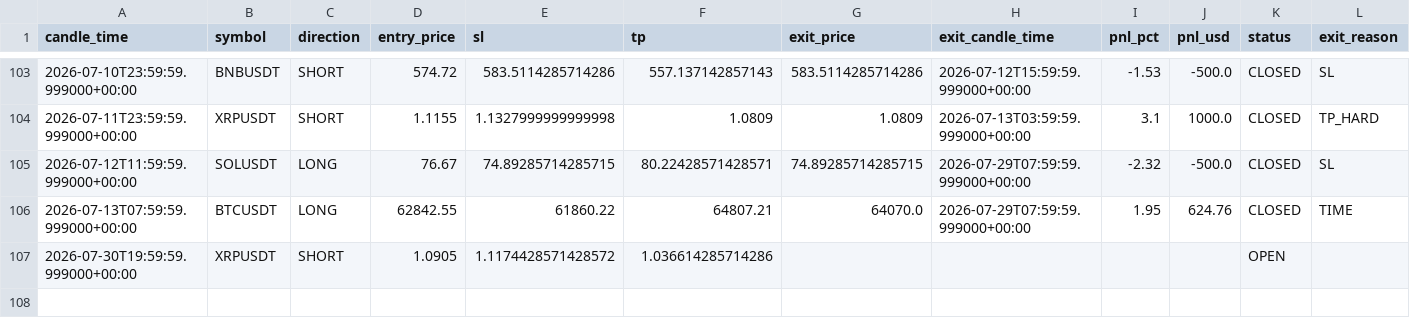
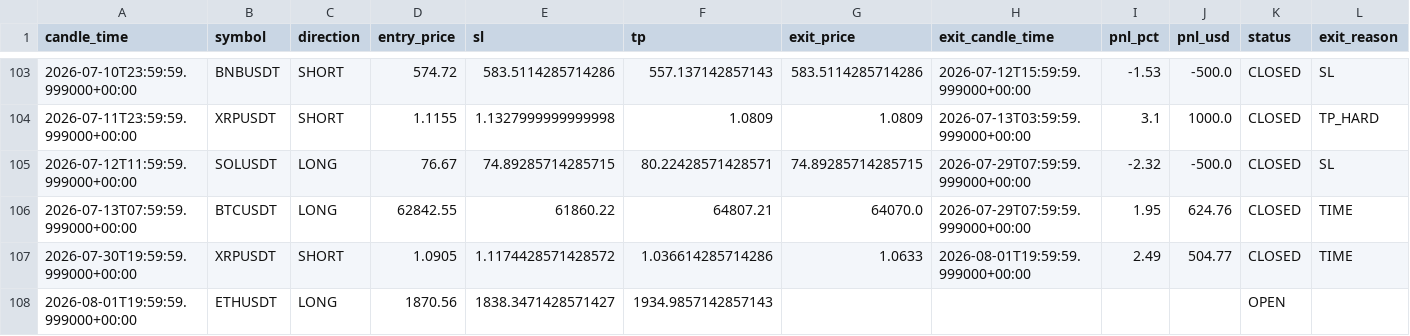
Before and after one commit to kushgbisen/cron-trader, a CSV file: logs/regime_rsi/trades.csv, drawn as a sheet; only a part is shown, gaps mark what is left out.

```diff
--- a/logs/regime_rsi/trades.csv
+++ b/logs/regime_rsi/trades.csv
@@ -106,2 +106,3 @@ candle_time,symbol,direction,entry_price,sl,tp,exit_price,exit_candle_time,pnl_p
 2026-07-13T07:59:59.999000+00:00,BTCUSDT,LONG,62842.55,61860.22,64807.21,64070.0,2026-07-29T07:59:59.999000+00:00,1.95,624.76,CLOSED,TIME
-2026-07-30T19:59:59.999000+00:00,XRPUSDT,SHORT,1.0905,1.1174428571428572,1.036614285714286,,,,,OPEN,
+2026-07-30T19:59:59.999000+00:00,XRPUSDT,SHORT,1.0905,1.1174428571428572,1.036614285714286,1.0633,2026-08-01T19:59:59.999000+00:00,2.49,504.77,CLOSED,TIME
+2026-08-01T19:59:59.999000+00:00,ETHUSDT,LONG,1870.56,1838.3471428571427,1934.9857142857143,,,,,OPEN,
```
Also changed, not shown: 7 other files.
